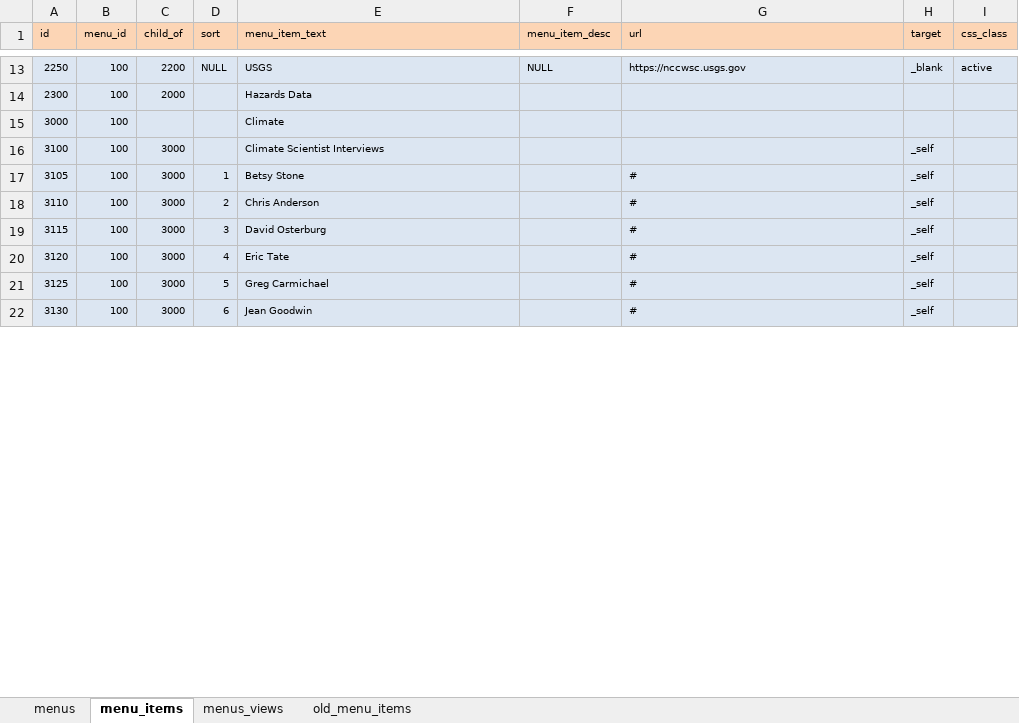
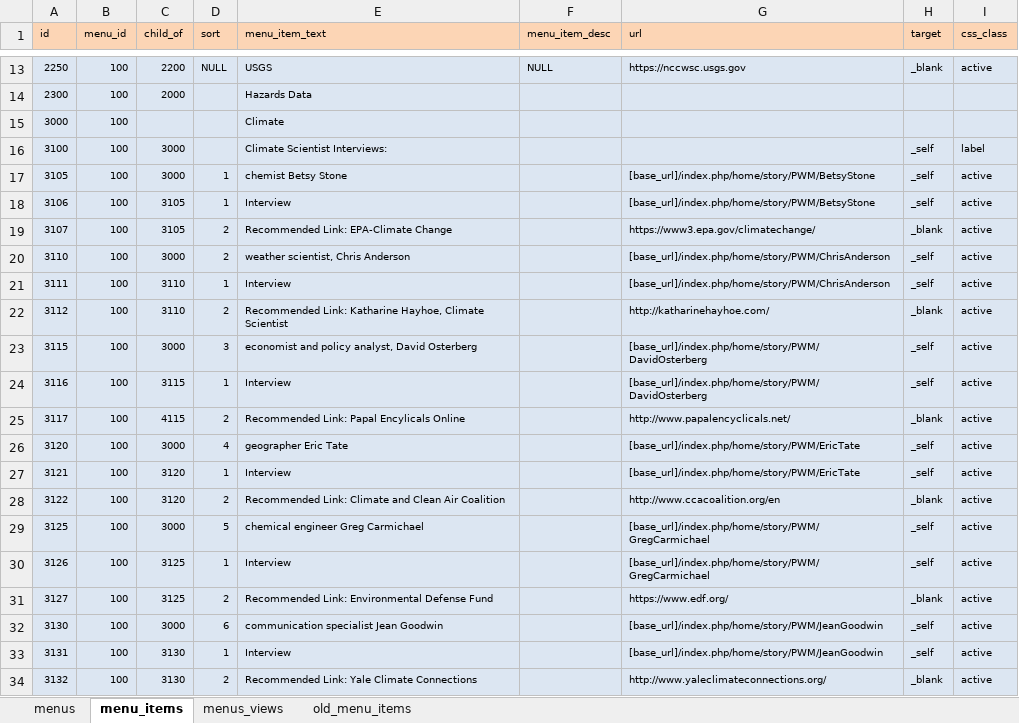
Before and after one commit to ui-libraries/PWM, an Excel workbook: resources/csv/menus.xlsm, sheet menu_items, drawn as a sheet; only a part is shown, gaps mark what is left out; values as stored, in another font and other column widths than the file's, no borders; addresses are those after the commit; the diff covers the shown part only; the diff names each change by its address in the sheet, - before the commit and + after, or states it on an @@ line.

Commit message:
updates menus

```diff
--- a/resources/csv/menus.xlsm (sheet menu_items)
+++ b/resources/csv/menus.xlsm (sheet menu_items)
-E16 (menu_item_text): Climate Scientist Interviews
+E16 (menu_item_text): Climate Scientist Interviews:
-I16 (css_class): (empty)
+I16 (css_class): label
-E17 (menu_item_text): Betsy Stone
+E17 (menu_item_text): chemist Betsy Stone
-G17 (url): #
+G17 (url): [base_url]/index.php/home/story/PWM/BetsyStone
-I17 (css_class): (empty)
+I17 (css_class): active
+row 18: 3106 | 100 | 3105 | 1 | Interview |  | [base_url]/index.php/home/story/PWM/BetsyStone | _self | active
+row 19: 3107 | 100 | 3105 | 2 | Recommended Link: EPA-Climate Change |  | https://www3.epa.gov/climatechange/ | _blank | active
-E20 (menu_item_text): Chris Anderson
+E20 (menu_item_text): weather scientist, Chris Anderson
-G20 (url): #
+G20 (url): [base_url]/index.php/home/story/PWM/ChrisAnderson
-I20 (css_class): (empty)
+I20 (css_class): active
+row 21: 3111 | 100 | 3110 | 1 | Interview |  | [base_url]/index.php/home/story/PWM/ChrisAnderson | _self | active
+row 22: 3112 | 100 | 3110 | 2 | Recommended Link: Katharine Hayhoe, Climate Scientist |  | http://katharinehayhoe.com/ | _blank | active
-E23 (menu_item_text): David Osterburg
+E23 (menu_item_text): economist and policy analyst, David Osterberg
-G23 (url): #
+G23 (url): [base_url]/index.php/home/story/PWM/DavidOsterberg
-I23 (css_class): (empty)
+I23 (css_class): active
+row 24: 3116 | 100 | 3115 | 1 | Interview |  | [base_url]/index.php/home/story/PWM/DavidOsterberg | _self | active
+row 25: 3117 | 100 | 4115 | 2 | Recommended Link: Papal Encylicals Online |  | http://www.papalencyclicals.net/ | _blank | active
-E26 (menu_item_text): Eric Tate
+E26 (menu_item_text): geographer Eric Tate
-G26 (url): #
+G26 (url): [base_url]/index.php/home/story/PWM/EricTate
-I26 (css_class): (empty)
+I26 (css_class): active
+row 27: 3121 | 100 | 3120 | 1 | Interview |  | [base_url]/index.php/home/story/PWM/EricTate | _self | active
+row 28: 3122 | 100 | 3120 | 2 | Recommended Link: Climate and Clean Air Coalition |  | http://www.ccacoalition.org/en | _blank | active
-E29 (menu_item_text): Greg Carmichael
+E29 (menu_item_text): chemical engineer Greg Carmichael
-G29 (url): #
+G29 (url): [base_url]/index.php/home/story/PWM/GregCarmichael
-I29 (css_class): (empty)
+I29 (css_class): active
+row 30: 3126 | 100 | 3125 | 1 | Interview |  | [base_url]/index.php/home/story/PWM/GregCarmichael | _self | active
+row 31: 3127 | 100 | 3125 | 2 | Recommended Link: Environmental Defense Fund |  | https://www.edf.org/ | _blank | active
-E32 (menu_item_text): Jean Goodwin
+E32 (menu_item_text): communication specialist Jean Goodwin
-G32 (url): #
+G32 (url): [base_url]/index.php/home/story/PWM/JeanGoodwin
-I32 (css_class): (empty)
+I32 (css_class): active
+row 33: 3131 | 100 | 3130 | 1 | Interview |  | [base_url]/index.php/home/story/PWM/JeanGoodwin | _self | active
+row 34: 3132 | 100 | 3130 | 2 | Recommended Link: Yale Climate Connections |  | http://www.yaleclimateconnections.org/ | _blank | active
```
Also changed, not shown: 1 added row, 8 edited cells and cell formats elsewhere in this sheet, sheet menus, sheet menus_views, 1 other file.
